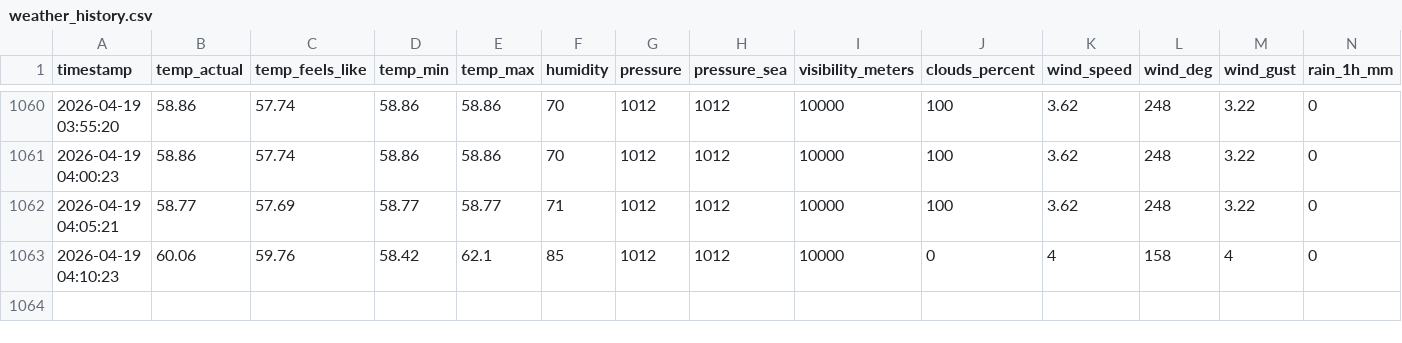
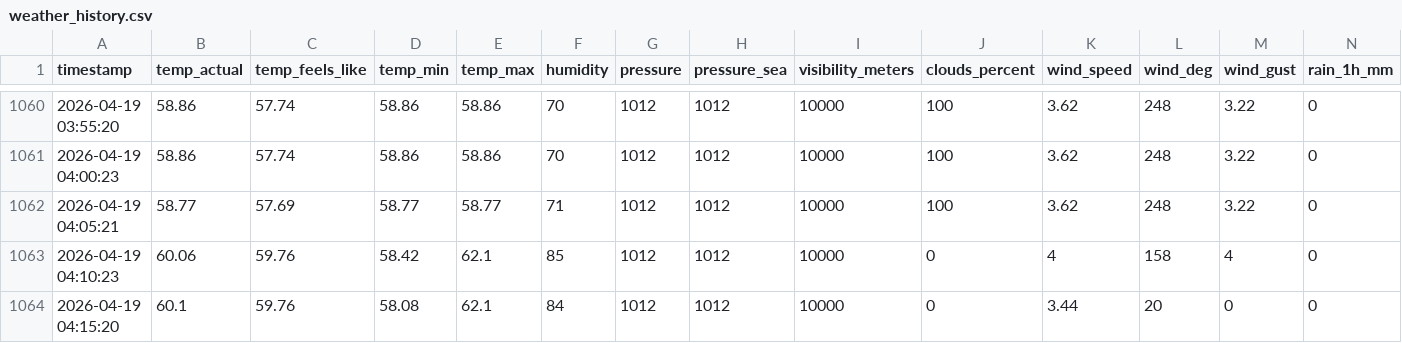
Before and after one commit to KingOfTheNerds32/pool_data_logger, a CSV file: weather_history.csv, drawn as a sheet; only a part is shown, gaps mark what is left out; rows hold the shown columns only; the diff names each change by its address in the sheet, - before the commit and + after, or states it on an @@ line.

```diff
--- a/weather_history.csv
+++ b/weather_history.csv
+row 1064: 2026-04-19 04:15:20 | 60.1 | 59.76 | 58.08 | 62.1 | 84 | 1012 | 1012 | 10000 | 0 | 3.44 | 20 | 0 | 0
```
Also changed, not shown: execution_log.csv, pool_history.csv.
